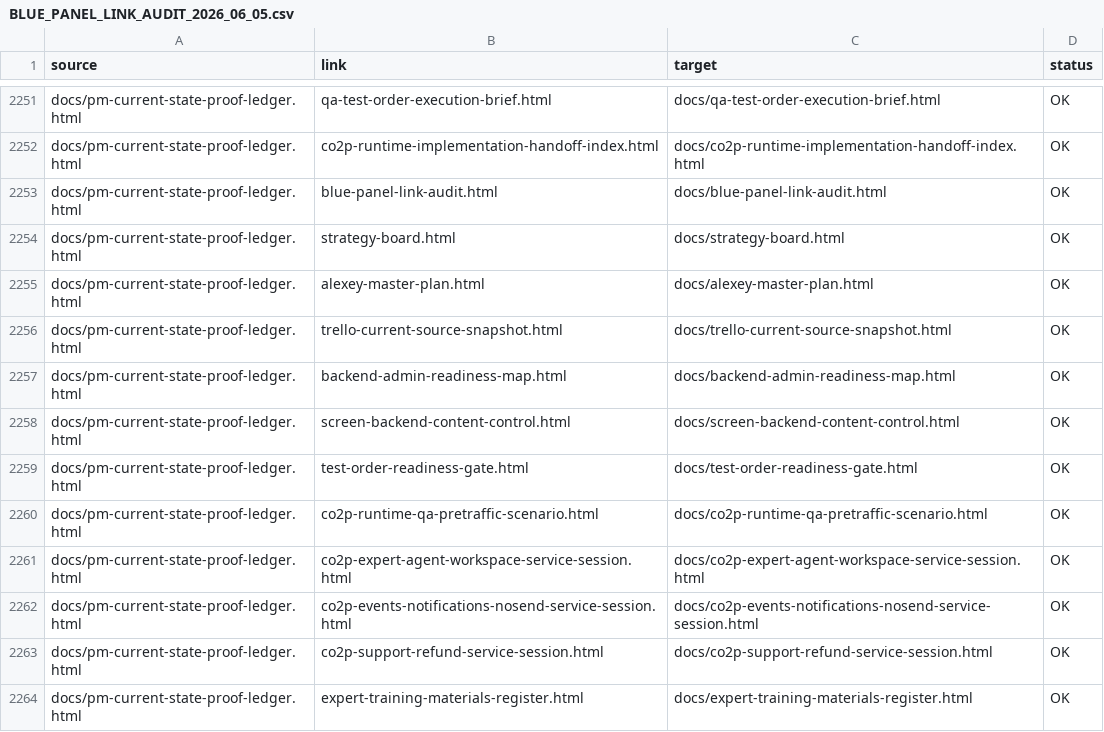
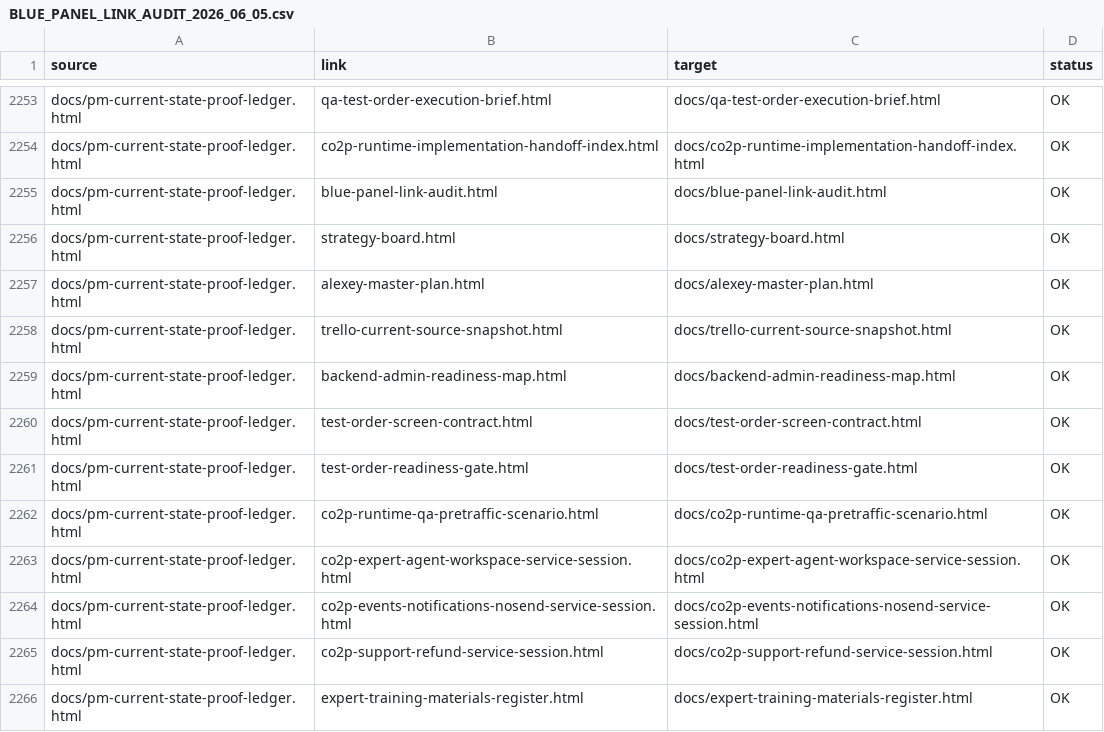
Before and after one commit to cutthreat/confideline, a CSV file: web/blue-panel/docs/artifacts/BLUE_PANEL_LINK_AUDIT_2026_06_05.csv, drawn as a sheet; only a part is shown, gaps mark what is left out; the diff covers the shown part only.

Commit message:
Link screen contract into PM objective maps

```diff
--- a/web/blue-panel/docs/artifacts/BLUE_PANEL_LINK_AUDIT_2026_06_05.csv
+++ b/web/blue-panel/docs/artifacts/BLUE_PANEL_LINK_AUDIT_2026_06_05.csv
@@ -2257,3 +2259,3 @@
 "docs/pm-current-state-proof-ledger.html","backend-admin-readiness-map.html","docs/backend-admin-readiness-map.html","OK"
-"docs/pm-current-state-proof-ledger.html","screen-backend-content-control.html","docs/screen-backend-content-control.html","OK"
+"docs/pm-current-state-proof-ledger.html","test-order-screen-contract.html","docs/test-order-screen-contract.html","OK"
 "docs/pm-current-state-proof-ledger.html","test-order-readiness-gate.html","docs/test-order-readiness-gate.html","OK"
```
Also changed, not shown: 4 added rows and 2 edited cells elsewhere in this file, 7 other files.
